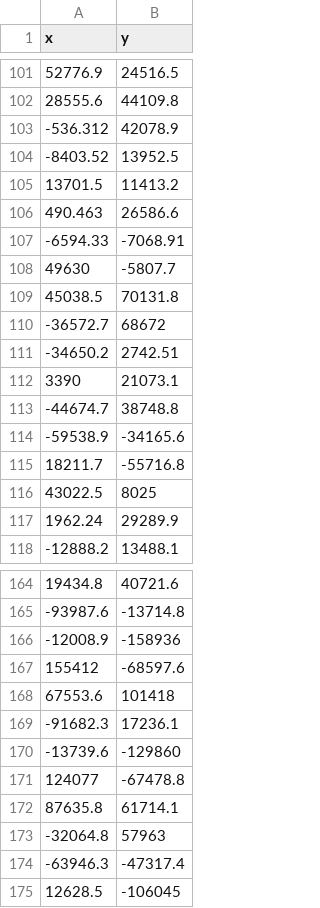
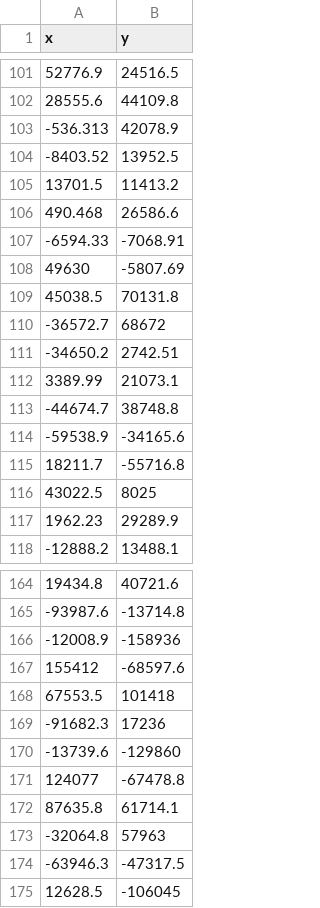
Before and after one commit to RyGaff/Musically-Composed-Visuals, a CSV file: Code/fft-sample/cuda_cat.csv, drawn as a sheet; only a part is shown, gaps mark what is left out; the diff covers the shown part only.

```diff
--- a/Code/fft-sample/cuda_cat.csv
+++ b/Code/fft-sample/cuda_cat.csv
@@ -102,8 +102,8 @@ x,y
 28555.6,44109.8
--536.312,42078.9
+-536.313,42078.9
 -8403.52,13952.5
 13701.5,11413.2
-490.463,26586.6
+490.468,26586.6
 -6594.33,-7068.91
-49630,-5807.7
+49630,-5807.69
 45038.5,70131.8
@@ -111,3 +111,3 @@ x,y
 -34650.2,2742.51
-3390,21073.1
+3389.99,21073.1
 -44674.7,38748.8
@@ -116,3 +116,3 @@ x,y
 43022.5,8025
-1962.24,29289.9
+1962.23,29289.9
 -12888.2,13488.1
@@ -167,4 +167,4 @@ x,y
 155412,-68597.6
-67553.6,101418
--91682.3,17236.1
+67553.5,101418
+-91682.3,17236
 -13739.6,-129860
@@ -173,3 +173,3 @@ x,y
 -32064.8,57963
--63946.3,-47317.4
+-63946.3,-47317.5
 12628.5,-106045
```
Also changed, not shown: 1 added row, 1 removed row and 42 edited cells elsewhere in this file, 22 other files.
